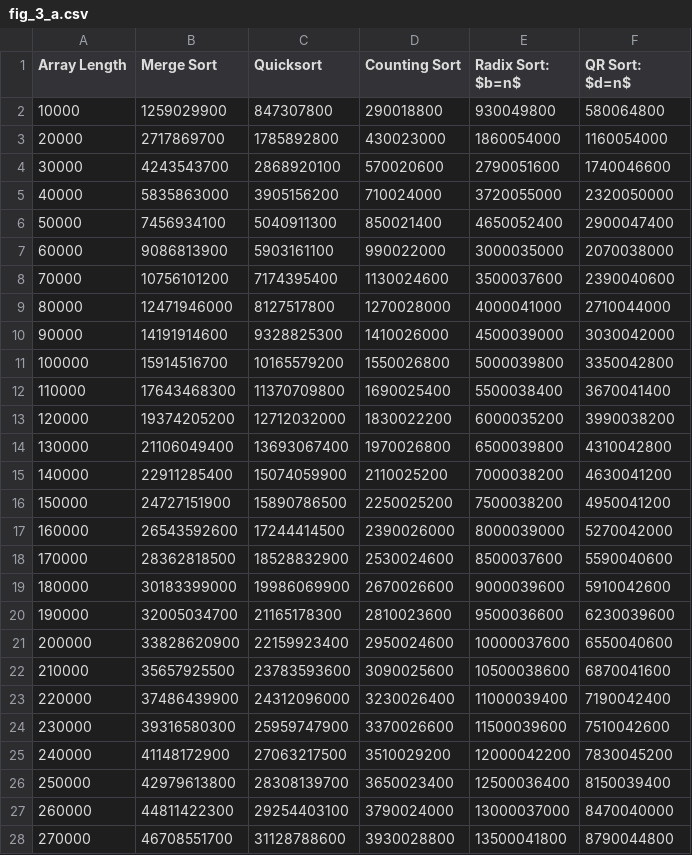
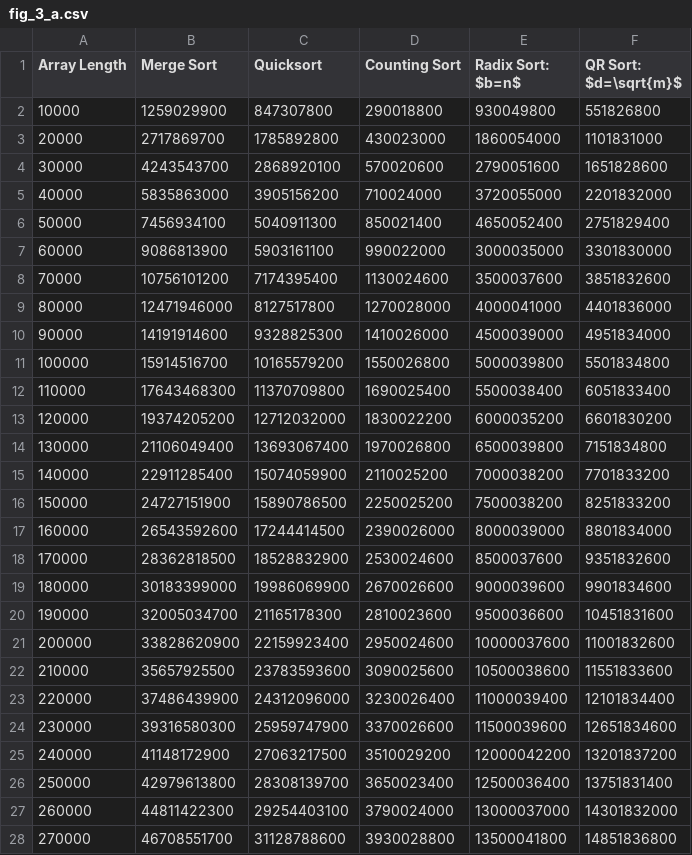
Before and after one commit to randytbushman/SortTester_C, a CSV file: output_files/fig_3_a.csv, drawn as a sheet; only a part is shown; the diff covers the shown part only.

```diff
--- a/output_files/fig_3_a.csv
+++ b/output_files/fig_3_a.csv
@@ -1,28 +1,28 @@
-Array Length,Merge Sort,Quicksort,Counting Sort,Radix Sort: $b=n$,QR Sort: $d=n$
-10000, 1259029900, 847307800, 290018800, 930049800, 580064800
-20000, 2717869700, 1785892800, 430023000, 1860054000, 1160054000
-30000, 4243543700, 2868920100, 570020600, 2790051600, 1740046600
-40000, 5835863000, 3905156200, 710024000, 3720055000, 2320050000
-50000, 7456934100, 5040911300, 850021400, 4650052400, 2900047400
-60000, 9086813900, 5903161100, 990022000, 3000035000, 2070038000
-70000, 10756101200, 7174395400, 1130024600, 3500037600, 2390040600
-80000, 12471946000, 8127517800, 1270028000, 4000041000, 2710044000
-90000, 14191914600, 9328825300, 1410026000, 4500039000, 3030042000
-100000, 15914516700, 10165579200, 1550026800, 5000039800, 3350042800
-110000, 17643468300, 11370709800, 1690025400, 5500038400, 3670041400
-120000, 19374205200, 12712032000, 1830022200, 6000035200, 3990038200
-130000, 21106049400, 13693067400, 1970026800, 6500039800, 4310042800
-140000, 22911285400, 15074059900, 2110025200, 7000038200, 4630041200
-150000, 24727151900, 15890786500, 2250025200, 7500038200, 4950041200
-160000, 26543592600, 17244414500, 2390026000, 8000039000, 5270042000
-170000, 28362818500, 18528832900, 2530024600, 8500037600, 5590040600
-180000, 30183399000, 19986069900, 2670026600, 9000039600, 5910042600
-190000, 32005034700, 21165178300, 2810023600, 9500036600, 6230039600
-200000, 33828620900, 22159923400, 2950024600, 10000037600, 6550040600
-210000, 35657925500, 23783593600, 3090025600, 10500038600, 6870041600
-220000, 37486439900, 24312096000, 3230026400, 11000039400, 7190042400
-230000, 39316580300, 25959747900, 3370026600, 11500039600, 7510042600
-240000, 41148172900, 27063217500, 3510029200, 12000042200, 7830045200
-250000, 42979613800, 28308139700, 3650023400, 12500036400, 8150039400
-260000, 44811422300, 29254403100, 3790024000, 13000037000, 8470040000
-270000, 46708551700, 31128788600, 3930028800, 13500041800, 8790044800
+Array Length,Merge Sort,Quicksort,Counting Sort,Radix Sort: $b=n$,QR Sort: $d=\sqrt{m}$
+10000, 1259029900, 847307800, 290018800, 930049800, 551826800
+20000, 2717869700, 1785892800, 430023000, 1860054000, 1101831000
+30000, 4243543700, 2868920100, 570020600, 2790051600, 1651828600
+40000, 5835863000, 3905156200, 710024000, 3720055000, 2201832000
+50000, 7456934100, 5040911300, 850021400, 4650052400, 2751829400
+60000, 9086813900, 5903161100, 990022000, 3000035000, 3301830000
+70000, 10756101200, 7174395400, 1130024600, 3500037600, 3851832600
+80000, 12471946000, 8127517800, 1270028000, 4000041000, 4401836000
+90000, 14191914600, 9328825300, 1410026000, 4500039000, 4951834000
+100000, 15914516700, 10165579200, 1550026800, 5000039800, 5501834800
+110000, 17643468300, 11370709800, 1690025400, 5500038400, 6051833400
+120000, 19374205200, 12712032000, 1830022200, 6000035200, 6601830200
+130000, 21106049400, 13693067400, 1970026800, 6500039800, 7151834800
+140000, 22911285400, 15074059900, 2110025200, 7000038200, 7701833200
+150000, 24727151900, 15890786500, 2250025200, 7500038200, 8251833200
+160000, 26543592600, 17244414500, 2390026000, 8000039000, 8801834000
+170000, 28362818500, 18528832900, 2530024600, 8500037600, 9351832600
+180000, 30183399000, 19986069900, 2670026600, 9000039600, 9901834600
+190000, 32005034700, 21165178300, 2810023600, 9500036600, 10451831600
+200000, 33828620900, 22159923400, 2950024600, 10000037600, 11001832600
+210000, 35657925500, 23783593600, 3090025600, 10500038600, 11551833600
+220000, 37486439900, 24312096000, 3230026400, 11000039400, 12101834400
+230000, 39316580300, 25959747900, 3370026600, 11500039600, 12651834600
+240000, 41148172900, 27063217500, 3510029200, 12000042200, 13201837200
+250000, 42979613800, 28308139700, 3650023400, 12500036400, 13751831400
+260000, 44811422300, 29254403100, 3790024000, 13000037000, 14301832000
+270000, 46708551700, 31128788600, 3930028800, 13500041800, 14851836800
```
Also changed, not shown: 73 edited cells elsewhere in this file, output_files/fig_3_b.csv, output_files/fig_3_c.csv, 12 other files.
